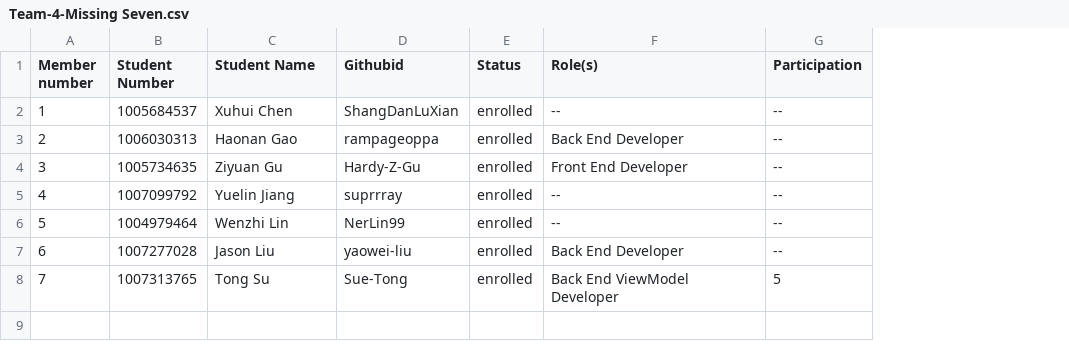
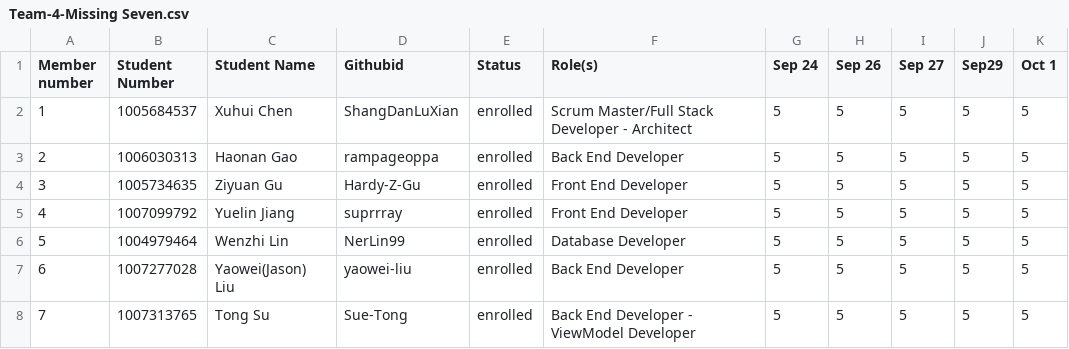
Before and after one commit to csc301-fall-2022/team-project-4-engineers-without-boarders-canada-t, a CSV file: deliverable-1/Team-4-Missing Seven.csv, drawn as a sheet; removed rows and columns are numbered as before the commit, all else as after; the diff names each change by its address in the sheet, - before the commit and + after, or states it on an @@ line.

```diff
--- a/deliverable-1/Team-4-Missing Seven.csv
+++ b/deliverable-1/Team-4-Missing Seven.csv
-column G (Participation), rows 2-8: -- | -- | -- | -- | -- | -- | 5
+column G (Sep 24), rows 2-8: all 5
+column H (Sep 26), rows 2-8: all 5
+column I (Sep 27), rows 2-8: all 5
+column J (Sep29), rows 2-8: all 5
+column K (Oct 1), rows 2-8: all 5
-F2 (Role(s)): --
+F2 (Role(s)): Scrum Master/Full Stack Developer - Architect
-F5 (Role(s)): --
+F5 (Role(s)): Front End Developer
-F6 (Role(s)): --
+F6 (Role(s)): Database Developer
-C7 (Student Name): Jason Liu
+C7 (Student Name): Yaowei(Jason) Liu
-F8 (Role(s)): Back End ViewModel Developer
+F8 (Role(s)): Back End Developer - ViewModel Developer
```
Also changed, not shown: 1 other file.
